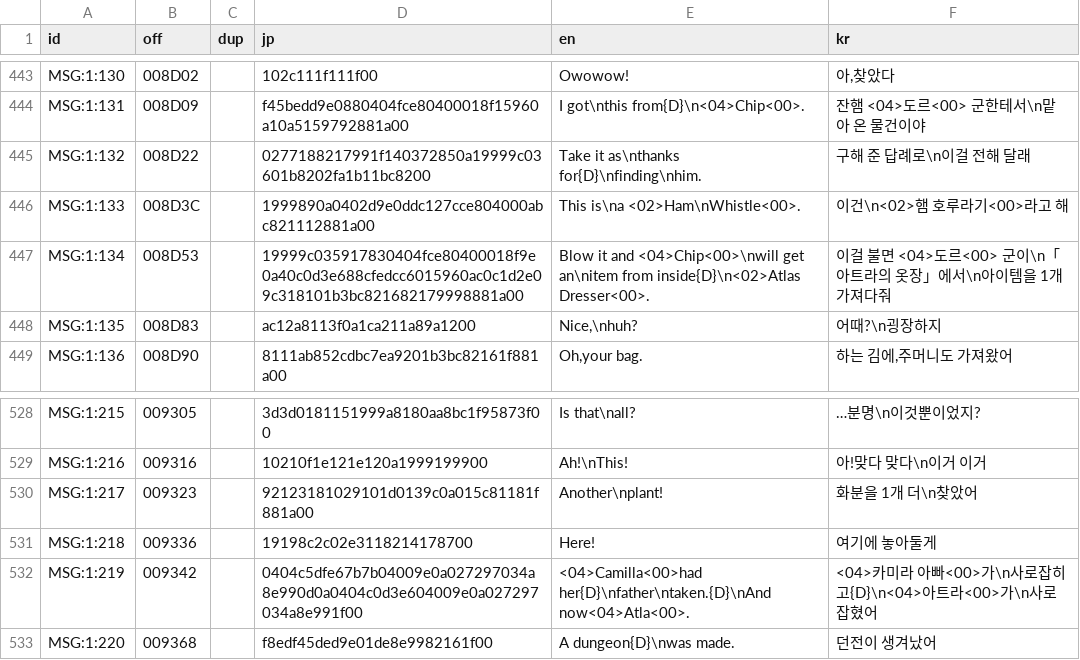
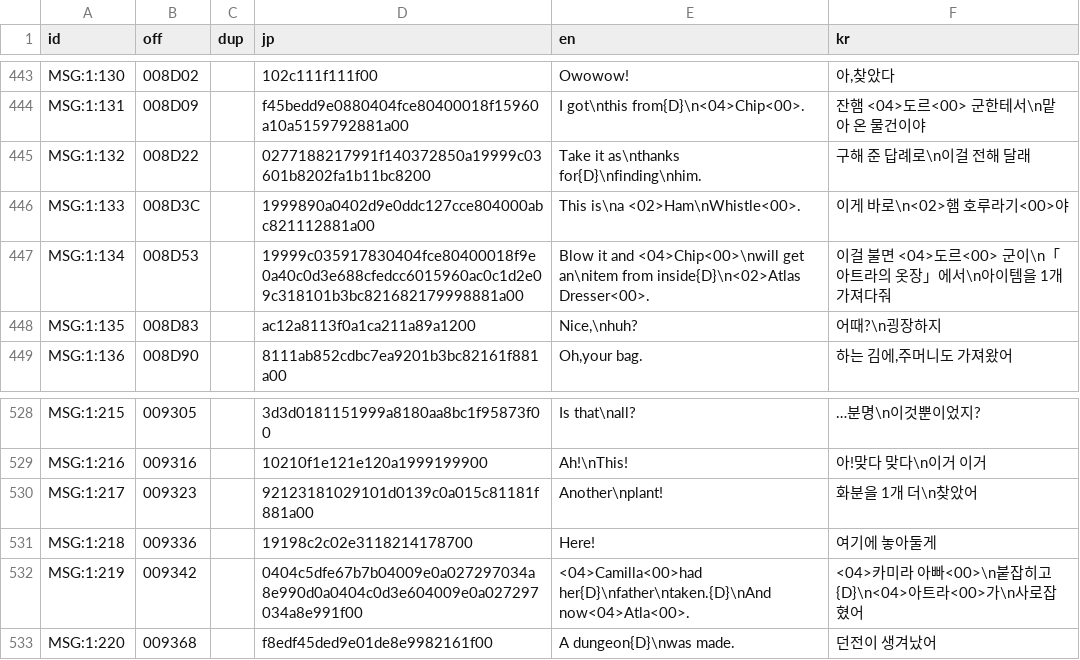
Before and after one commit to hospi0/chocobo-kr-patch, a TSV file: work/kr/text.tsv, drawn as a sheet; only a part is shown, gaps mark what is left out.

```diff
--- a/work/kr/text.tsv
+++ b/work/kr/text.tsv
@@ -445,3 +445,3 @@ MSG:1:131	008D09		f45bedd9e0880404fce80400018f15960a10a5159792881a00	I got\nthis
 MSG:1:132	008D22		0277188217991f140372850a19999c03601b8202fa1b11bc8200	Take it as\nthanks for{D}\nfinding\nhim.	구해 준 답례로\n이걸 전해 달래
-MSG:1:133	008D3C		1999890a0402d9e0ddc127cce804000abc821112881a00	This is\na <02>Ham\nWhistle<00>.	이건\n<02>햄 호루라기<00>라고 해
+MSG:1:133	008D3C		1999890a0402d9e0ddc127cce804000abc821112881a00	This is\na <02>Ham\nWhistle<00>.	이게 바로\n<02>햄 호루라기<00>야
 MSG:1:134	008D53		19999c035917830404fce80400018f9e0a40c0d3e688cfedcc6015960ac0c1d2e09c318101b3bc821682179998881a00	Blow it and <04>Chip<00>\nwill get an\nitem from inside{D}\n<02>Atlas Dresser<00>.	이걸 불면 <04>도르<00> 군이\n「아트라의 옷장」에서\n아이템을 1개 가져다줘
@@ -531,3 +531,3 @@ MSG:1:217	009323		92123181029101d0139c0a015c81181f881a00	Another\nplant!	화분
 MSG:1:218	009336		19198c2c02e3118214178700	Here!	여기에 놓아둘게
-MSG:1:219	009342		0404c5dfe67b7b04009e0a027297034a8e990d0a0404c0d3e604009e0a027297034a8e991f00	<04>Camilla<00>had her{D}\nfather\ntaken.{D}\nAnd now<04>Atla<00>.	<04>카미라 아빠<00>가\n사로잡히고{D}\n<04>아트라<00>가\n사로잡혔어
+MSG:1:219	009342		0404c5dfe67b7b04009e0a027297034a8e990d0a0404c0d3e604009e0a027297034a8e991f00	<04>Camilla<00>had her{D}\nfather\ntaken.{D}\nAnd now<04>Atla<00>.	<04>카미라 아빠<00>\n붙잡히고{D}\n<04>아트라<00>가\n사로잡혔어
 MSG:1:220	009368		f8edf45ded9e01de8e9982161f00	A dungeon{D}\nwas made.	던전이 생겨났어
```
Also changed, not shown: work/kr/tr/02.tsv, 3 other files.
